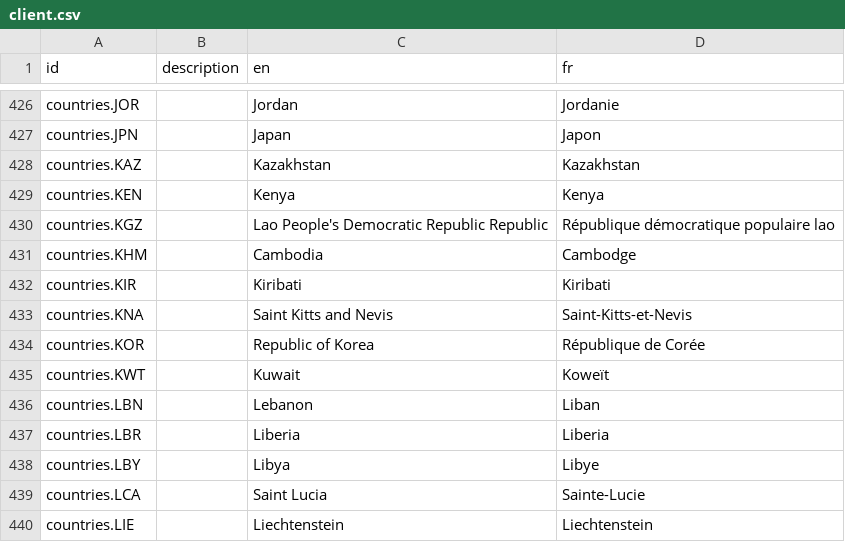
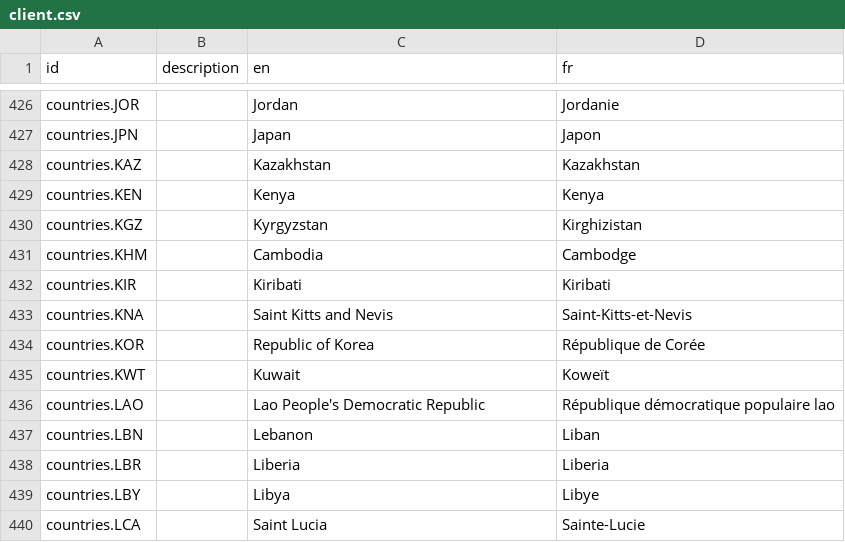
Before and after one commit to opencrvs/opencrvs-core, a CSV file: packages/countryconfig-template/src/translations/client.csv, drawn as a sheet; only a part is shown, gaps mark what is left out; the shorter side is filled out with more unchanged rows.

Commit message:
fix(client): adapt AlphaPrintButton forward-merge to 2.1.x; add countries.LAO translation

```diff
--- a/packages/countryconfig-template/src/translations/client.csv
+++ b/packages/countryconfig-template/src/translations/client.csv
@@ -429,3 +429,3 @@ countries.KAZ,,Kazakhstan,Kazakhstan
 countries.KEN,,Kenya,Kenya
-countries.KGZ,,Lao People's Democratic Republic Republic,République démocratique populaire lao
+countries.KGZ,,Kyrgyzstan,Kirghizistan
 countries.KHM,,Cambodia,Cambodge
@@ -435,2 +435,3 @@ countries.KOR,,Republic of Korea,République de Corée
 countries.KWT,,Kuwait,Koweït
+countries.LAO,,Lao People's Democratic Republic,République démocratique populaire lao
 countries.LBN,,Lebanon,Liban
```
Also changed, not shown: packages/testland/src/translations/client.csv, 3 other files.
